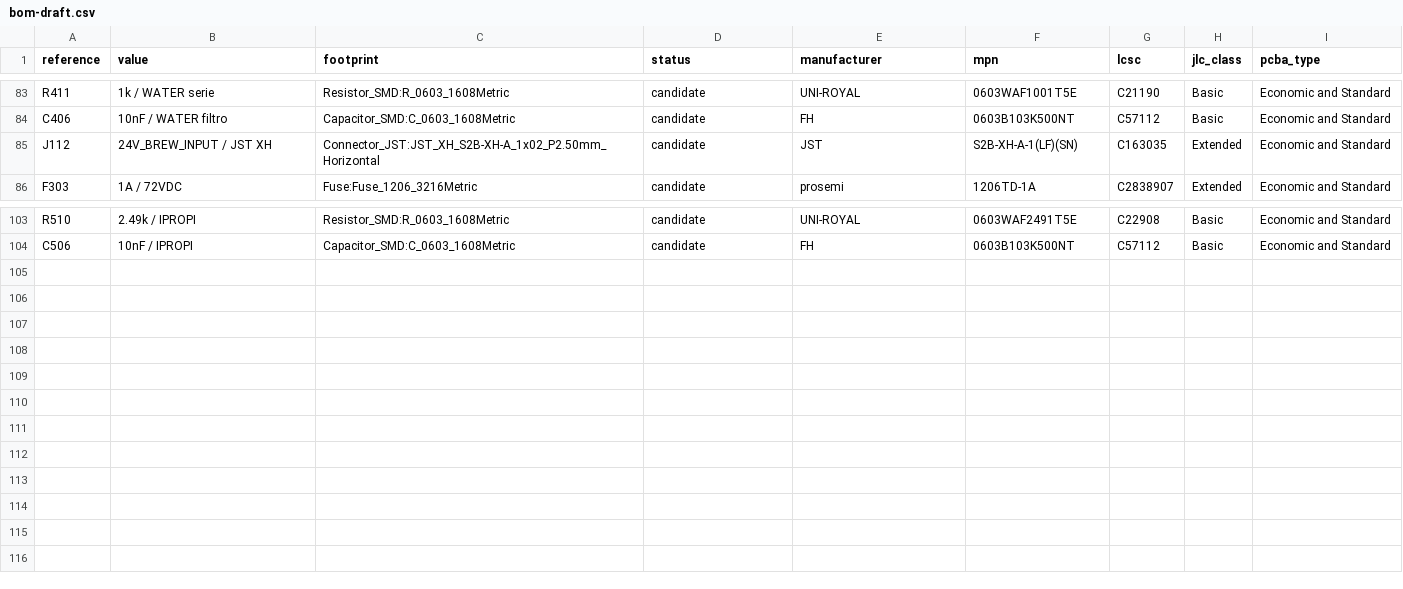
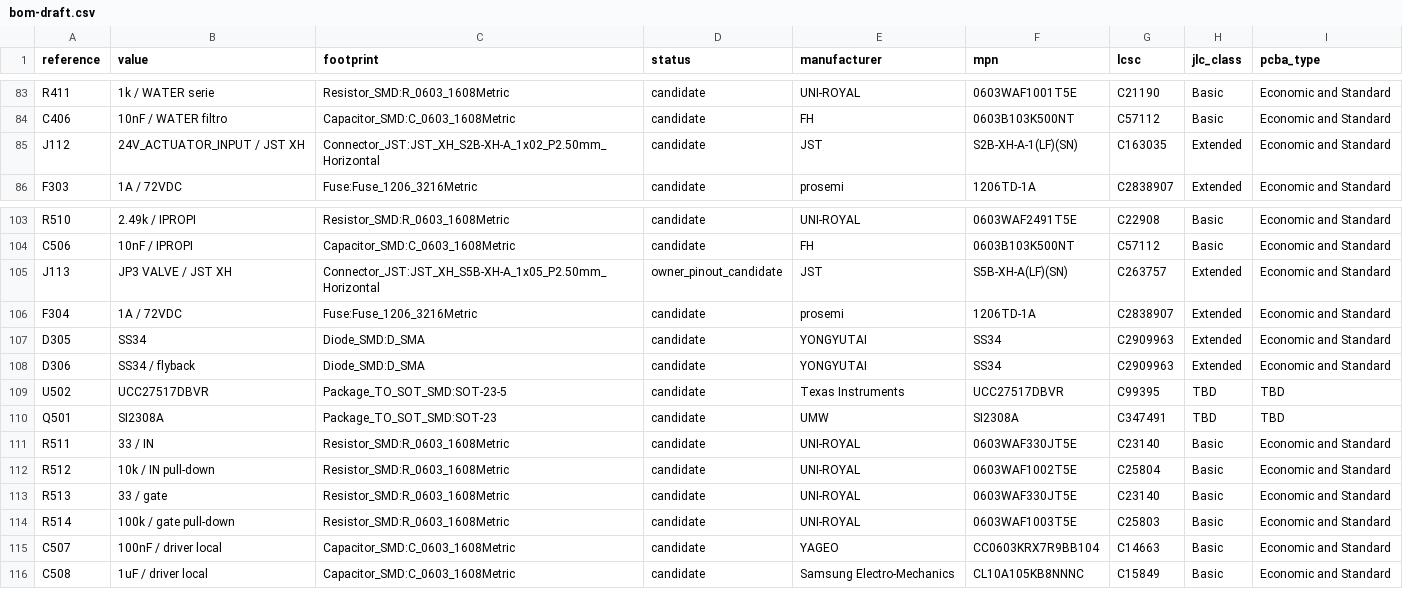
Before and after one commit to itorralbo/open-saeco-controller, a CSV file: hardware/controller/bom-draft.csv, drawn as a sheet; only a part is shown, gaps mark what is left out.

Commit message:
Implement 24V valve driver stage

```diff
--- a/hardware/controller/bom-draft.csv
+++ b/hardware/controller/bom-draft.csv
@@ -84,3 +84,3 @@ R411,1k / WATER serie,Resistor_SMD:R_0603_1608Metric,candidate,UNI-ROYAL,0603WAF
 C406,10nF / WATER filtro,Capacitor_SMD:C_0603_1608Metric,candidate,FH,0603B103K500NT,C57112,Basic,Economic and Standard
-J112,24V_BREW_INPUT / JST XH,Connector_JST:JST_XH_S2B-XH-A_1x02_P2.50mm_Horizontal,candidate,JST,S2B-XH-A-1(LF)(SN),C163035,Extended,Economic and Standard
+J112,24V_ACTUATOR_INPUT / JST XH,Connector_JST:JST_XH_S2B-XH-A_1x02_P2.50mm_Horizontal,candidate,JST,S2B-XH-A-1(LF)(SN),C163035,Extended,Economic and Standard
 F303,1A / 72VDC,Fuse:Fuse_1206_3216Metric,candidate,prosemi,1206TD-1A,C2838907,Extended,Economic and Standard
@@ -104 +104,13 @@ R510,2.49k / IPROPI,Resistor_SMD:R_0603_1608Metric,candidate,UNI-ROYAL,0603WAF24
 C506,10nF / IPROPI,Capacitor_SMD:C_0603_1608Metric,candidate,FH,0603B103K500NT,C57112,Basic,Economic and Standard
+J113,JP3 VALVE / JST XH,Connector_JST:JST_XH_S5B-XH-A_1x05_P2.50mm_Horizontal,owner_pinout_candidate,JST,S5B-XH-A(LF)(SN),C263757,Extended,Economic and Standard
+F304,1A / 72VDC,Fuse:Fuse_1206_3216Metric,candidate,prosemi,1206TD-1A,C2838907,Extended,Economic and Standard
+D305,SS34,Diode_SMD:D_SMA,candidate,YONGYUTAI,SS34,C2909963,Extended,Economic and Standard
+D306,SS34 / flyback,Diode_SMD:D_SMA,candidate,YONGYUTAI,SS34,C2909963,Extended,Economic and Standard
+U502,UCC27517DBVR,Package_TO_SOT_SMD:SOT-23-5,candidate,Texas Instruments,UCC27517DBVR,C99395,TBD,TBD
+Q501,SI2308A,Package_TO_SOT_SMD:SOT-23,candidate,UMW,SI2308A,C347491,TBD,TBD
+R511,33 / IN,Resistor_SMD:R_0603_1608Metric,candidate,UNI-ROYAL,0603WAF330JT5E,C23140,Basic,Economic and Standard
+R512,10k / IN pull-down,Resistor_SMD:R_0603_1608Metric,candidate,UNI-ROYAL,0603WAF1002T5E,C25804,Basic,Economic and Standard
+R513,33 / gate,Resistor_SMD:R_0603_1608Metric,candidate,UNI-ROYAL,0603WAF330JT5E,C23140,Basic,Economic and Standard
+R514,100k / gate pull-down,Resistor_SMD:R_0603_1608Metric,candidate,UNI-ROYAL,0603WAF1003T5E,C25803,Basic,Economic and Standard
+C507,100nF / driver local,Capacitor_SMD:C_0603_1608Metric,candidate,YAGEO,CC0603KRX7R9BB104,C14663,Basic,Economic and Standard
+C508,1uF / driver local,Capacitor_SMD:C_0603_1608Metric,candidate,Samsung Electro-Mechanics,CL10A105KB8NNNC,C15849,Basic,Economic and Standard
```
Also changed, not shown: 26 other files.
